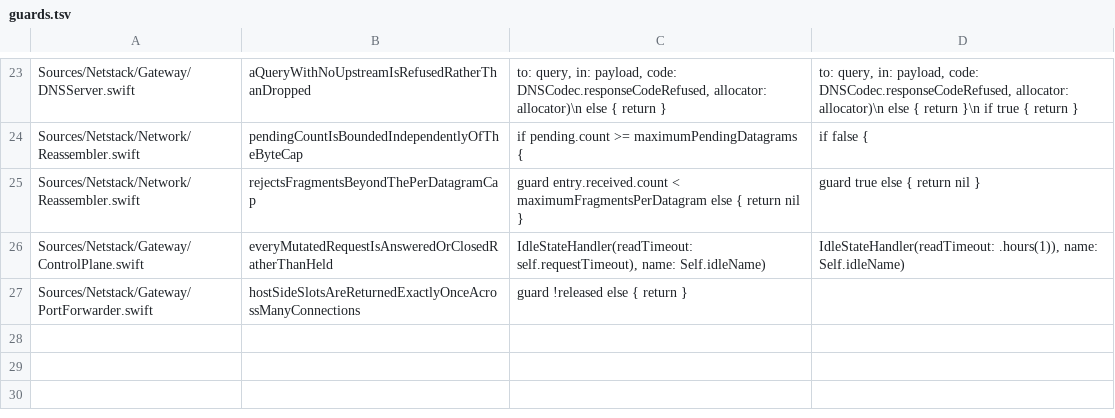
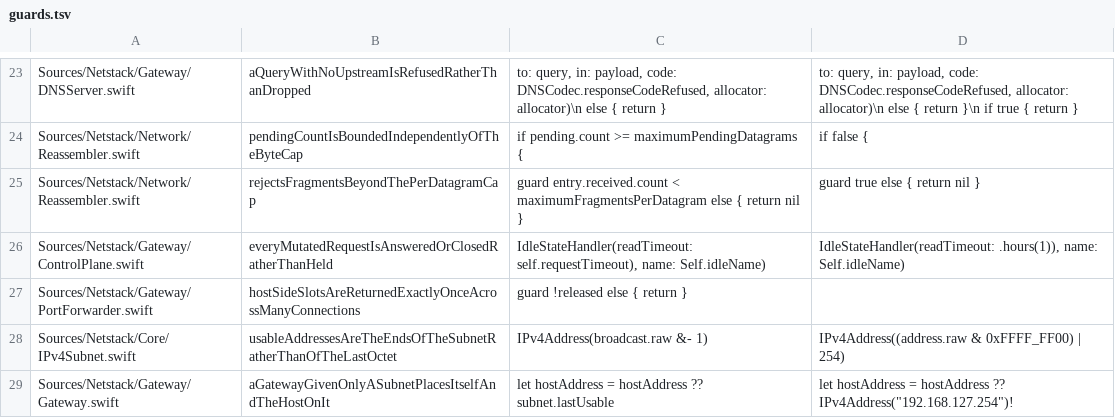
Before and after one commit to satishbabariya/swift-netstack, a TSV file: scripts/guards.tsv, drawn as a sheet; only a part is shown, gaps mark what is left out; the diff names each change by its address in the sheet, - before the commit and + after, or states it on an @@ line.

Commit message:
Derive the gateway and host addresses from the subnet (#79)
* Derive the gateway and host addresses from the subnet

Upstream documents --gatewayIP as "first usable address of subnet" and
--hostIP as "last usable address of subnet". Both were hardcoded to the
defaults here, so asking for a different subnet produced a gateway that
published a host address on the old one:

    netstack-gateway --subnet 10.7.0.0/24 --gatewayIP 10.7.0.1
    host.containers.internal -> 192.168.127.254

An address the guest cannot route to, which makes "reach the machine you
are running on" silently do nothing on any non-default subnet. ARP, DHCP
and the control API were all correct and none of them mentioned it.

The CLI had the same shape of bug one level up: it decided whether a flag
was given by comparing it to the default string, so "the user asked for
192.168.127.1" and "the user asked for nothing" were the same input. Both
flags are optional now and absent means derive.

frame-smoke.sh grows a host.containers.internal question and a run given
only --subnet -- a /25, whose broadcast is not .255, so a derivation that
only knows how to subtract from the last octet gets caught. Removing
either derivation fails it, and both are in guards.tsv.

* Document both defaults as derived rather than as literals

* Drop a try from a call that does not throw

* Collect every gate behind one command

The gates were seven scripts across five CI jobs, so running them meant
running the ones I remembered. That went wrong in the cheapest way: CI
builds with -warnings-as-errors and nothing local did, so a try on a call
that does not throw compiled clean here and failed there, after the push.

scripts/check.sh runs the lot; --quick skips falsify and the ten-thousand
sequence differential gate. Output is held and printed only on failure,
since a runner whose passing output is four thousand green lines has no
readable summary.

conventions.sh grows a seventh rule: every script ci.yml invokes must be
invoked by check.sh, so a gate added to CI cannot quietly stay local-
unrunnable. Removing check.sh's mention of any of them fails it.

```diff
--- a/scripts/guards.tsv
+++ b/scripts/guards.tsv
+row 28: Sources/Netstack/Core/IPv4Subnet.swift | usableAddressesAreTheEndsOfTheSubnetRatherThanOfTheLastOctet | IPv4Address(broadcast.raw &- 1) | IPv4Address((address.raw & 0xFFFF_FF00) | 254)
+row 29: Sources/Netstack/Gateway/Gateway.swift | aGatewayGivenOnlyASubnetPlacesItselfAndTheHostOnIt | let hostAddress = hostAddress ?? subnet.lastUsable | let hostAddress = hostAddress ?? IPv4Address("192.168.127.254")!
```
Also changed, not shown: 8 other files.
